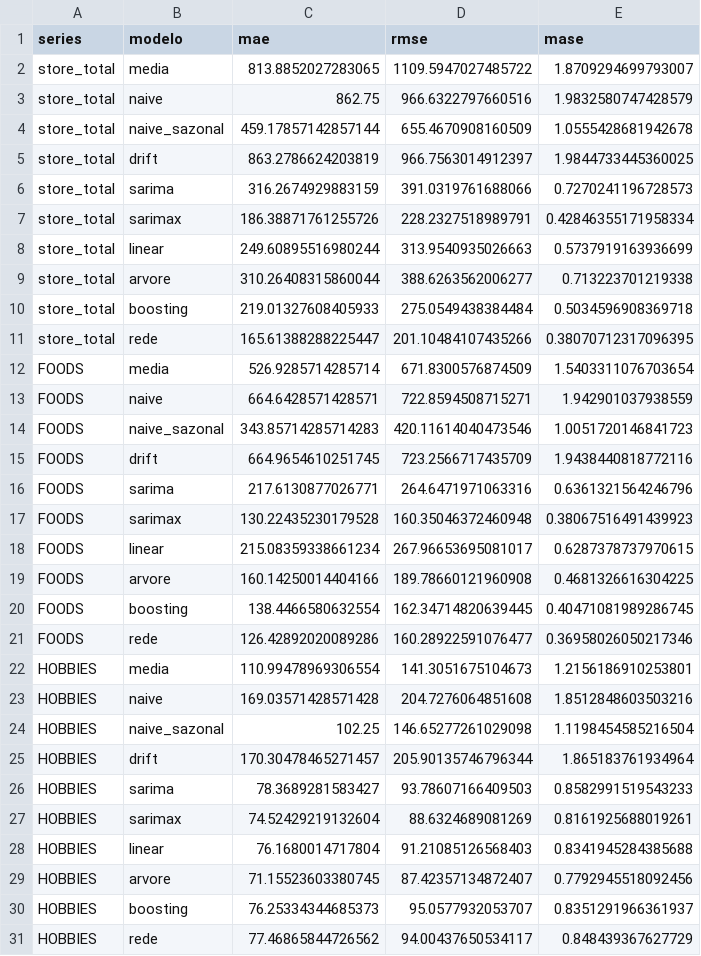
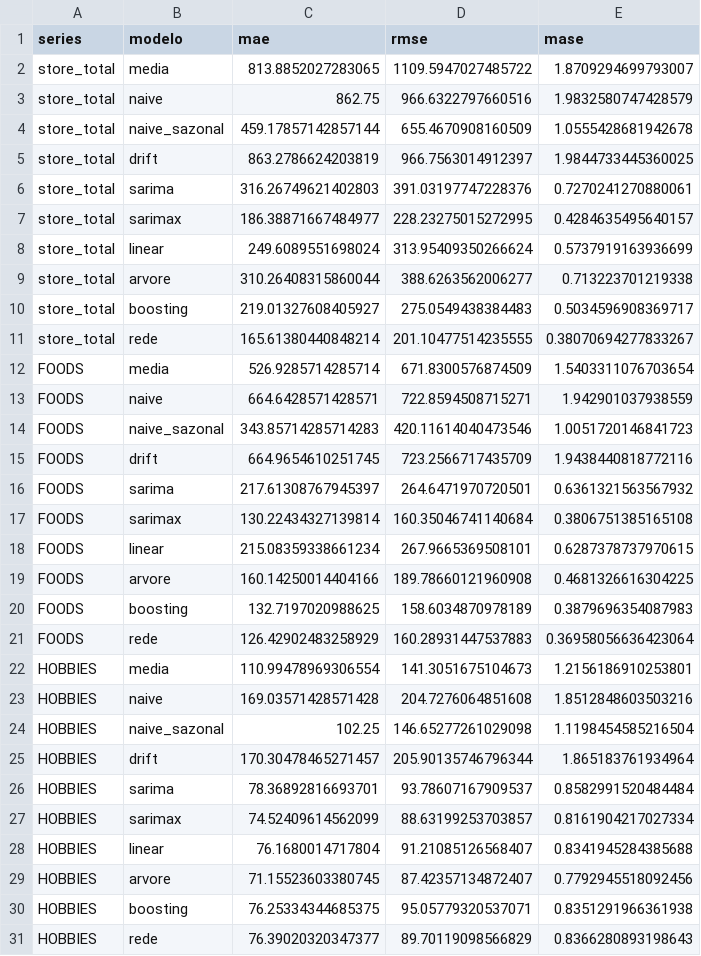
Before and after one commit to mistercapote/time-series-a2-2026, a CSV file: metricas.csv, drawn as a sheet.

```diff
--- a/metricas.csv
+++ b/metricas.csv
@@ -5,8 +5,8 @@ store_total,naive_sazonal,459.17857142857144,655.4670908160509,1.055542868194267
 store_total,drift,863.2786624203819,966.7563014912397,1.9844733445360025
-store_total,sarima,316.2674929883159,391.0319761688066,0.7270241196728573
-store_total,sarimax,186.38871761255726,228.2327518989791,0.42846355171958334
-store_total,linear,249.60895516980244,313.9540935026663,0.5737919163936699
+store_total,sarima,316.26749621402803,391.03197747228376,0.7270241270880061
+store_total,sarimax,186.38871667484977,228.23275015272995,0.4284635495640157
+store_total,linear,249.6089551698024,313.95409350266624,0.5737919163936699
 store_total,arvore,310.26408315860044,388.6263562006277,0.713223701219338
-store_total,boosting,219.01327608405933,275.0549438384484,0.5034596908369718
-store_total,rede,165.61388288225447,201.10484107435266,0.38070712317096395
+store_total,boosting,219.01327608405927,275.0549438384483,0.5034596908369717
+store_total,rede,165.61380440848214,201.10477514235555,0.38070694277833267
 FOODS,media,526.9285714285714,671.8300576874509,1.5403311076703654
@@ -15,8 +15,8 @@ FOODS,naive_sazonal,343.85714285714283,420.11614040473546,1.0051720146841723
 FOODS,drift,664.9654610251745,723.2566717435709,1.9438440818772116
-FOODS,sarima,217.6130877026771,264.6471971063316,0.6361321564246796
-FOODS,sarimax,130.22435230179528,160.35046372460948,0.38067516491439923
-FOODS,linear,215.08359338661234,267.96653695081017,0.6287378737970615
+FOODS,sarima,217.61308767945397,264.6471970720501,0.6361321563567932
+FOODS,sarimax,130.22434327139814,160.35046741140684,0.3806751385165108
+FOODS,linear,215.08359338661234,267.9665369508101,0.6287378737970615
 FOODS,arvore,160.14250014404166,189.78660121960908,0.4681326616304225
-FOODS,boosting,138.4466580632554,162.34714820639445,0.40471081989286745
-FOODS,rede,126.42892020089286,160.28922591076477,0.36958026050217346
+FOODS,boosting,132.7197020988625,158.6034870978189,0.3879696354087983
+FOODS,rede,126.42902483258929,160.28931447537883,0.36958056636423064
 HOBBIES,media,110.99478969306554,141.3051675104673,1.2156186910253801
@@ -25,7 +25,7 @@ HOBBIES,naive_sazonal,102.25,146.65277261029098,1.1198454585216504
 HOBBIES,drift,170.30478465271457,205.90135746796344,1.865183761934964
-HOBBIES,sarima,78.3689281583427,93.78607166409503,0.8582991519543233
-HOBBIES,sarimax,74.52429219132604,88.6324689081269,0.8161925688019261
-HOBBIES,linear,76.1680014717804,91.21085126568403,0.8341945284385688
+HOBBIES,sarima,78.36892816693701,93.78607167909537,0.8582991520484484
+HOBBIES,sarimax,74.52409614562099,88.63199253703857,0.8161904217027334
+HOBBIES,linear,76.1680014717804,91.21085126568407,0.8341945284385688
 HOBBIES,arvore,71.15523603380745,87.42357134872407,0.7792945518092456
-HOBBIES,boosting,76.25334344685373,95.0577932053707,0.8351291966361937
-HOBBIES,rede,77.46865844726562,94.00437650534117,0.848439367627729
+HOBBIES,boosting,76.25334344685375,95.05779320537071,0.8351291966361938
+HOBBIES,rede,76.39020320347377,89.70119098566829,0.8366280893198643
```
Also changed, not shown: previsoes_validacao.csv, resultados/busca_rede.csv, 5 other files.
